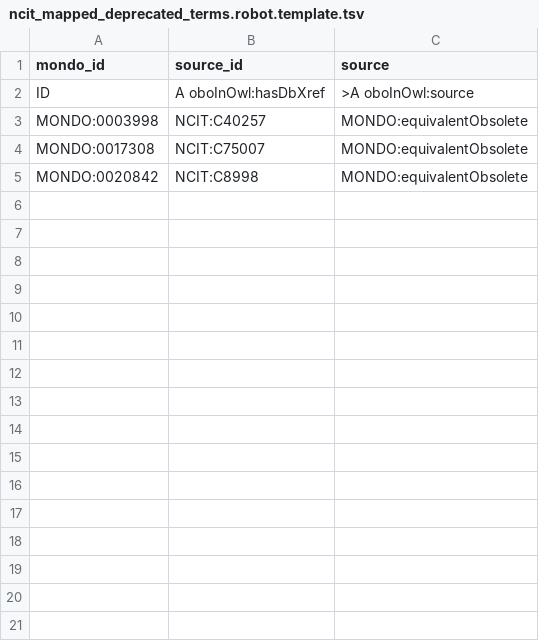
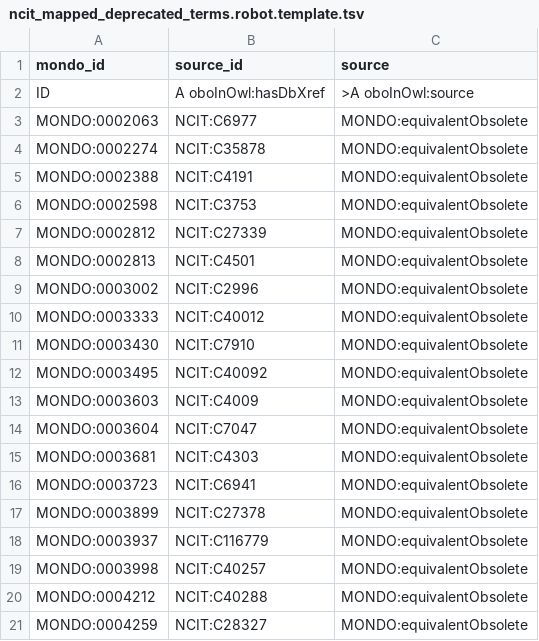
Before and after one commit to monarch-initiative/mondo-ingest, a TSV file: src/ontology/reports/ncit_mapped_deprecated_terms.robot.template.tsv, drawn as a sheet; only a part is shown; the shorter side is filled out with more unchanged rows; the diff covers the shown part only; the diff names each change by its address in the sheet, - before the commit and + after, or states it on an @@ line.

Commit message:
Bugfix: Mapped deprecated - Bugfix: Was not checking to see if the mapped deprecated term was already obsoleted in Mondo. - Update: Code comments description - Update: artefacts and docs: Reran after bugfix

```diff
--- a/src/ontology/reports/ncit_mapped_deprecated_terms.robot.template.tsv
+++ b/src/ontology/reports/ncit_mapped_deprecated_terms.robot.template.tsv
+row 3: MONDO:0002063 | NCIT:C6977 | MONDO:equivalentObsolete
+row 4: MONDO:0002274 | NCIT:C35878 | MONDO:equivalentObsolete
+row 5: MONDO:0002388 | NCIT:C4191 | MONDO:equivalentObsolete
+row 6: MONDO:0002598 | NCIT:C3753 | MONDO:equivalentObsolete
+row 7: MONDO:0002812 | NCIT:C27339 | MONDO:equivalentObsolete
+row 8: MONDO:0002813 | NCIT:C4501 | MONDO:equivalentObsolete
+row 9: MONDO:0003002 | NCIT:C2996 | MONDO:equivalentObsolete
+row 10: MONDO:0003333 | NCIT:C40012 | MONDO:equivalentObsolete
+row 11: MONDO:0003430 | NCIT:C7910 | MONDO:equivalentObsolete
+row 12: MONDO:0003495 | NCIT:C40092 | MONDO:equivalentObsolete
+row 13: MONDO:0003603 | NCIT:C4009 | MONDO:equivalentObsolete
+row 14: MONDO:0003604 | NCIT:C7047 | MONDO:equivalentObsolete
+row 15: MONDO:0003681 | NCIT:C4303 | MONDO:equivalentObsolete
+row 16: MONDO:0003723 | NCIT:C6941 | MONDO:equivalentObsolete
+row 17: MONDO:0003899 | NCIT:C27378 | MONDO:equivalentObsolete
+row 18: MONDO:0003937 | NCIT:C116779 | MONDO:equivalentObsolete
+row 20: MONDO:0004212 | NCIT:C40288 | MONDO:equivalentObsolete
+row 21: MONDO:0004259 | NCIT:C28327 | MONDO:equivalentObsolete
```
Also changed, not shown: 12 added rows elsewhere in this file, src/ontology/reports/omim_mapped_deprecated_terms.robot.template.tsv, 7 other files.
